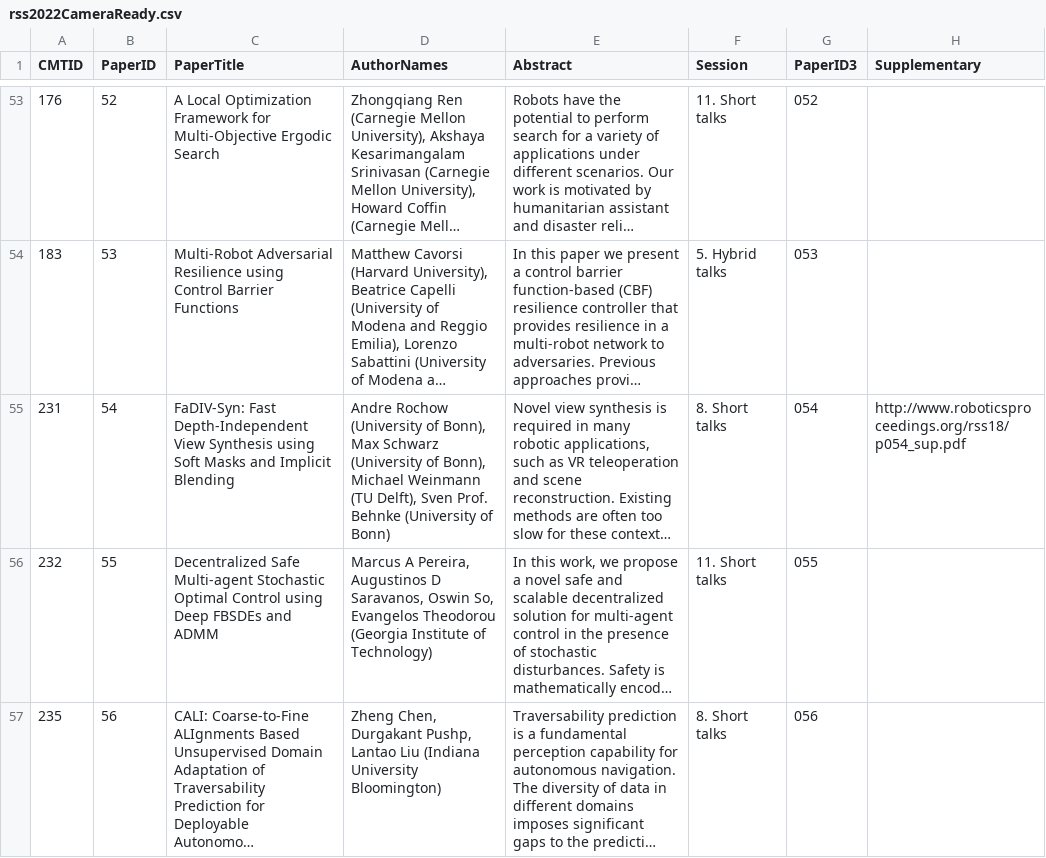
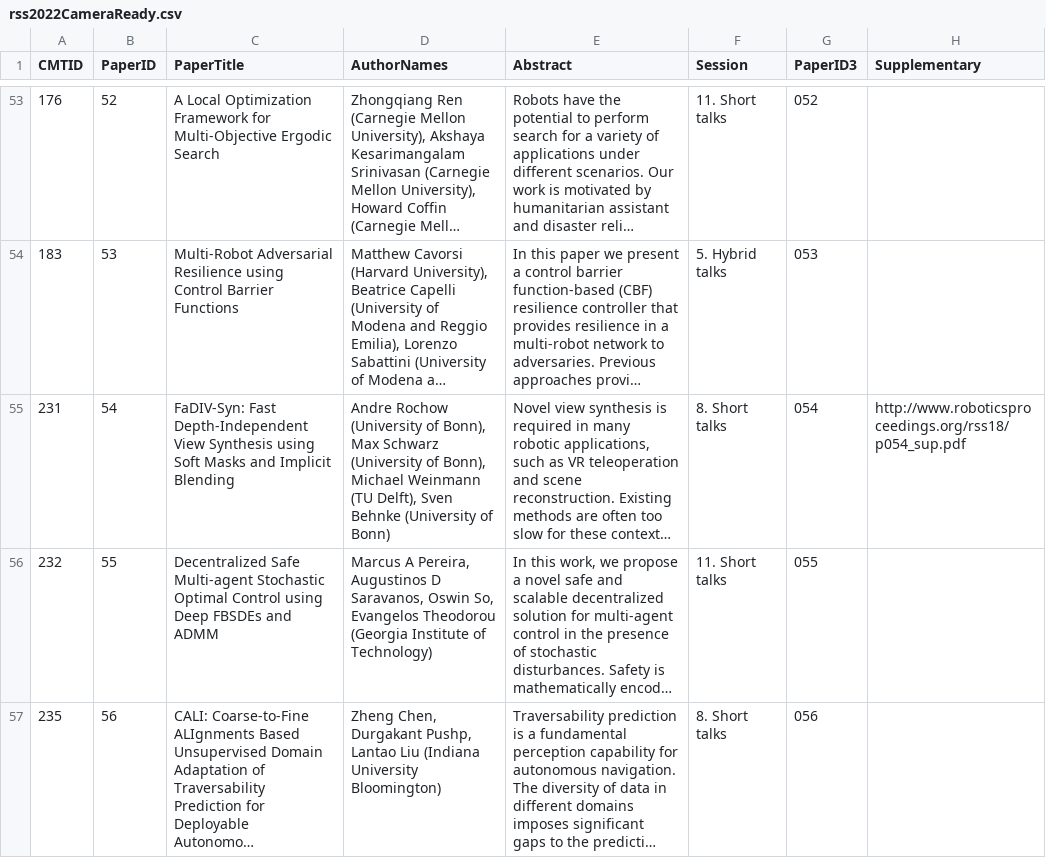
Before and after one commit to rss2023/web-prod, a CSV file: _data/rss2022CameraReady.csv, drawn as a sheet; only a part is shown, gaps mark what is left out; long unchanged cells end in …; the diff names each change by its address in the sheet, - before the commit and + after, or states it on an @@ line.

Commit message:
update name change

```diff
--- a/_data/rss2022CameraReady.csv
+++ b/_data/rss2022CameraReady.csv
-D55 (AuthorNames): …Delft), Sven Prof. Behnke (University…
+D55 (AuthorNames): …Delft), Sven Behnke (University…
```
Also changed, not shown: 1 other file.
